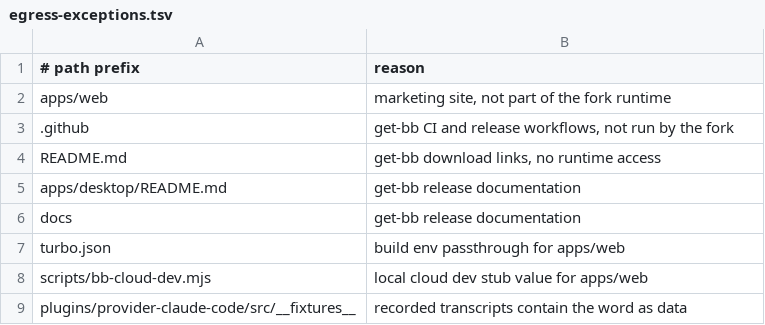
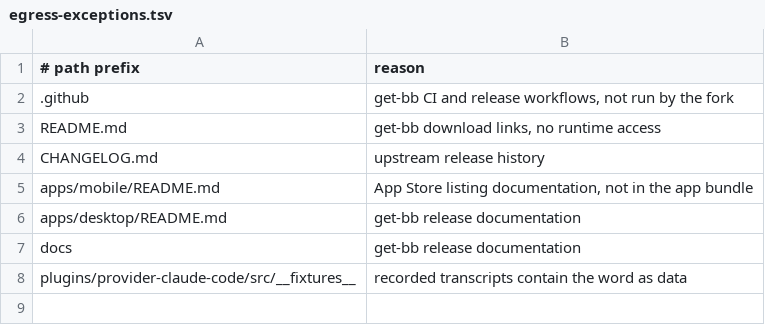
Before and after one commit to nesyeklaf/bb, a TSV file: scripts/fork/egress-exceptions.tsv, drawn as a sheet.

Commit message:
chore: drop the local cloud dev path and forbid getbb.app
pnpm dev no longer derives cloud ports or BB_DEV_CONNECT_BASE_URL and --staging is gone; the Local Cloud docs and verify-bb dev-harness group go with it. check-egress-hosts now forbids getbb.app and all subdomains; test fixtures use example.test, docs drop the public Plugin Guide and schema URLs, and only the changelog and App Store listing notes stay excepted.

```diff
--- a/scripts/fork/egress-exceptions.tsv
+++ b/scripts/fork/egress-exceptions.tsv
@@ -1,9 +1,8 @@
 # path prefix	reason
-apps/web	marketing site, not part of the fork runtime
 .github	get-bb CI and release workflows, not run by the fork
 README.md	get-bb download links, no runtime access
+CHANGELOG.md	upstream release history
+apps/mobile/README.md	App Store listing documentation, not in the app bundle
 apps/desktop/README.md	get-bb release documentation
 docs	get-bb release documentation
-turbo.json	build env passthrough for apps/web
-scripts/bb-cloud-dev.mjs	local cloud dev stub value for apps/web
 plugins/provider-claude-code/src/__fixtures__	recorded transcripts contain the word as data
```
Also changed, not shown: 35 other files.
